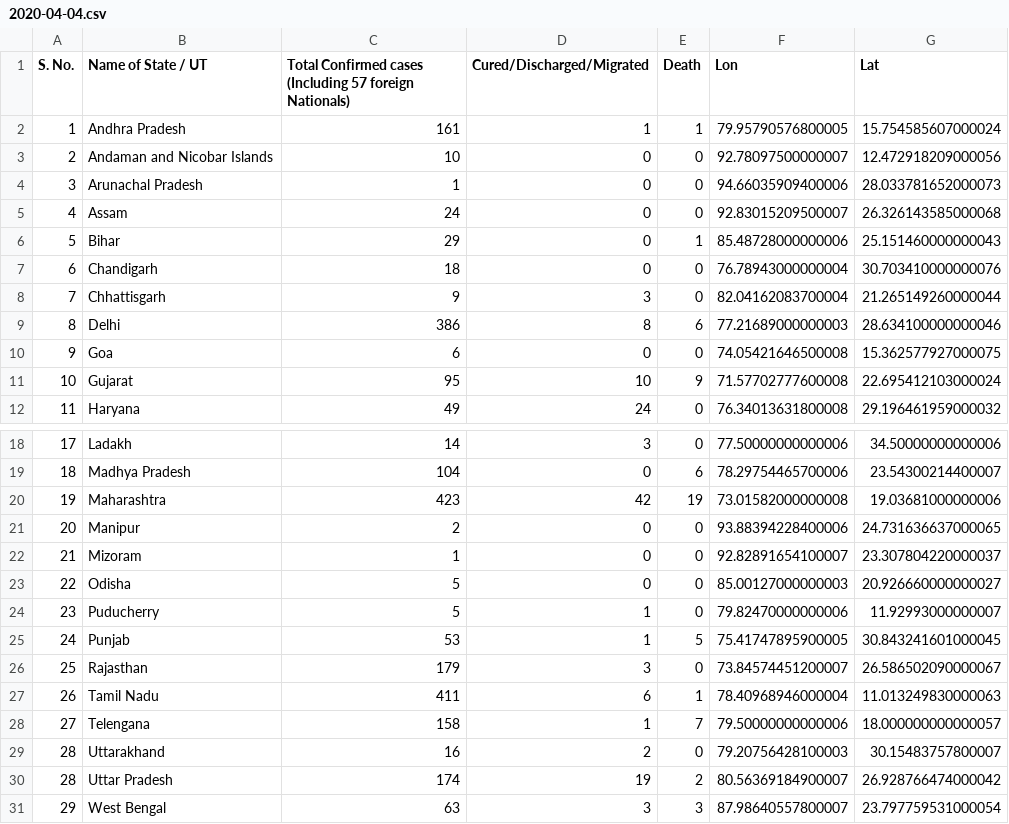
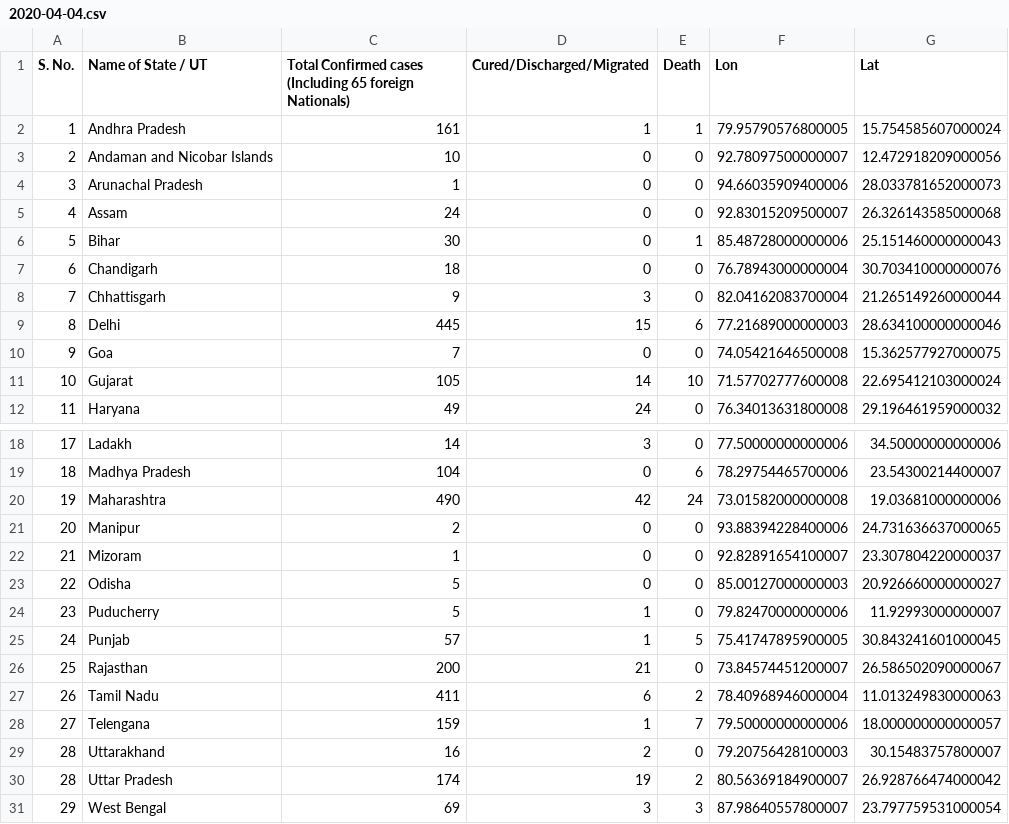
Before and after one commit to armsp/covid19.in, a CSV file: datasets/statewise_distribution/2020-04-04.csv, drawn as a sheet; only a part is shown, gaps mark what is left out.

```diff
--- a/datasets/statewise_distribution/2020-04-04.csv
+++ b/datasets/statewise_distribution/2020-04-04.csv
@@ -1,2 +1,2 @@
-S. No.,Name of State / UT,Total Confirmed cases (Including 57 foreign Nationals),Cured/Discharged/Migrated,Death,Lon,Lat
+S. No.,Name of State / UT,Total Confirmed cases (Including 65 foreign Nationals),Cured/Discharged/Migrated,Death,Lon,Lat
 1,Andhra Pradesh,161,1,1,79.95790576800005,15.754585607000024
@@ -5,8 +5,8 @@ S. No.,Name of State / UT,Total Confirmed cases (Including 57 foreign Nationals)
 4,Assam,24,0,0,92.83015209500007,26.326143585000068
-5,Bihar,29,0,1,85.48728000000006,25.151460000000043
+5,Bihar,30,0,1,85.48728000000006,25.151460000000043
 6,Chandigarh,18,0,0,76.78943000000004,30.703410000000076
 7,Chhattisgarh,9,3,0,82.04162083700004,21.265149260000044
-8,Delhi,386,8,6,77.21689000000003,28.634100000000046
-9,Goa,6,0,0,74.05421646500008,15.362577927000075
-10,Gujarat,95,10,9,71.57702777600008,22.695412103000024
+8,Delhi,445,15,6,77.21689000000003,28.634100000000046
+9,Goa,7,0,0,74.05421646500008,15.362577927000075
+10,Gujarat,105,14,10,71.57702777600008,22.695412103000024
 11,Haryana,49,24,0,76.34013631800008,29.196461959000032
@@ -19,3 +19,3 @@ S. No.,Name of State / UT,Total Confirmed cases (Including 57 foreign Nationals)
 18,Madhya Pradesh,104,0,6,78.29754465700006,23.54300214400007
-19,Maharashtra,423,42,19,73.01582000000008,19.03681000000006
+19,Maharashtra,490,42,24,73.01582000000008,19.03681000000006
 20,Manipur,2,0,0,93.88394228400006,24.731636637000065
@@ -24,8 +24,8 @@ S. No.,Name of State / UT,Total Confirmed cases (Including 57 foreign Nationals)
 23,Puducherry,5,1,0,79.82470000000006,11.92993000000007
-24,Punjab,53,1,5,75.41747895900005,30.843241601000045
-25,Rajasthan,179,3,0,73.84574451200007,26.586502090000067
-26,Tamil Nadu,411,6,1,78.40968946000004,11.013249830000063
-27,Telengana,158,1,7,79.50000000000006,18.000000000000057
+24,Punjab,57,1,5,75.41747895900005,30.843241601000045
+25,Rajasthan,200,21,0,73.84574451200007,26.586502090000067
+26,Tamil Nadu,411,6,2,78.40968946000004,11.013249830000063
+27,Telengana,159,1,7,79.50000000000006,18.000000000000057
 28,Uttarakhand,16,2,0,79.20756428100003,30.15483757800007
 28,Uttar Pradesh,174,19,2,80.56369184900007,26.928766474000042
-29,West Bengal,63,3,3,87.98640557800007,23.797759531000054
+29,West Bengal,69,3,3,87.98640557800007,23.797759531000054
```
Also changed, not shown: datasets/timeseries_records/live_cases_deaths_recoveries_timeseries.csv, 5 other files.
